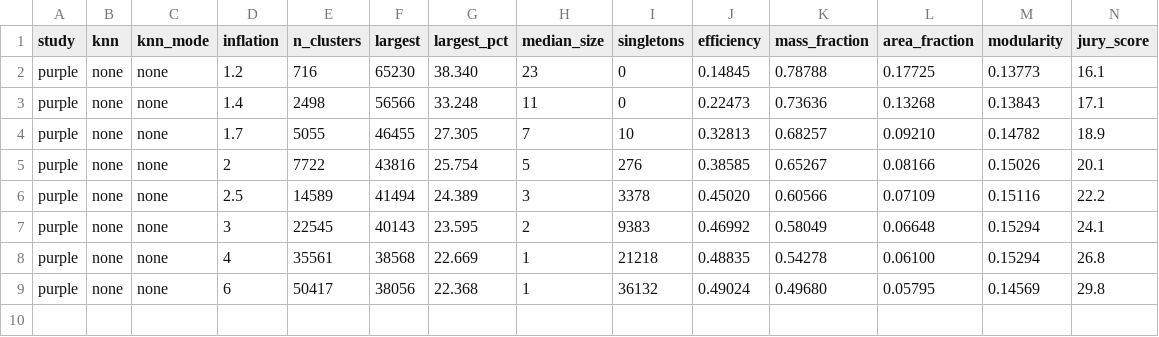
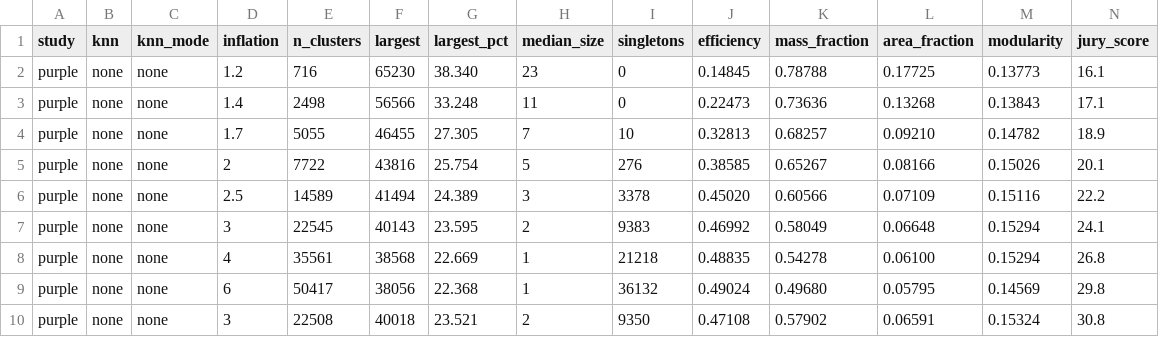
Before and after one commit to jomare1188/bookish-lamp, a TSV file: new_clean/docs/data/clustering/mcl_sweep_purple.tsv, drawn as a sheet; only a part is shown; rows hold the shown columns only; the diff names each change by its address in the sheet, - before the commit and + after, or states it on an @@ line.

```diff
--- a/new_clean/docs/data/clustering/mcl_sweep_purple.tsv
+++ b/new_clean/docs/data/clustering/mcl_sweep_purple.tsv
+row 10: purple | none | none | 3 | 22508 | 40018 | 23.521 | 2 | 9350 | 0.47108 | 0.57902 | 0.06591 | 0.15324 | 30.8
```
Also changed, not shown: 4 other files.
